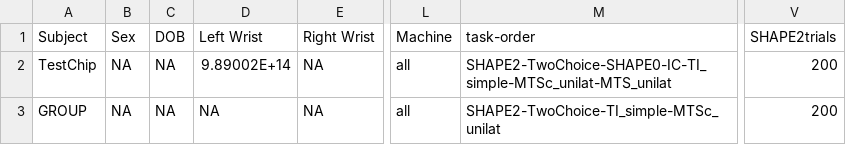
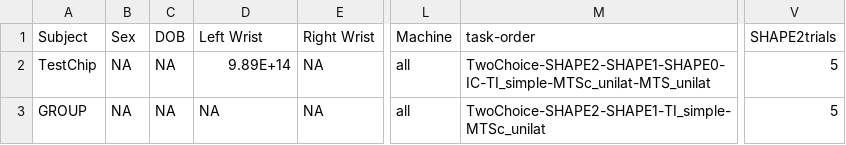
Before and after one commit to Pierre-Lab-UW/ChimpPygames, a CSV file: primate_params.csv, drawn as a sheet; only a part is shown, gaps mark what is left out; the diff names each change by its address in the sheet, - before the commit and + after, or states it on an @@ line.

Commit message:
new params

```diff
--- a/primate_params.csv
+++ b/primate_params.csv
-D2 (Left Wrist): 9.89002E+14
+D2 (Left Wrist): 9.89E+14
-M2 (task-order): SHAPE2-TwoChoice-SHAPE0-IC-TI_simple-MTSc_unilat-MTS_unilat
+M2 (task-order): TwoChoice-SHAPE2-SHAPE1-SHAPE0-IC-TI_simple-MTSc_unilat-MTS_unilat
-V2:V3 (SHAPE2trials): 200
+V2:V3 (SHAPE2trials): 5
-M3 (task-order): SHAPE2-TwoChoice-TI_simple-MTSc_unilat
+M3 (task-order): TwoChoice-SHAPE2-SHAPE1-TI_simple-MTSc_unilat
```
Also changed, not shown: 17 other files.
